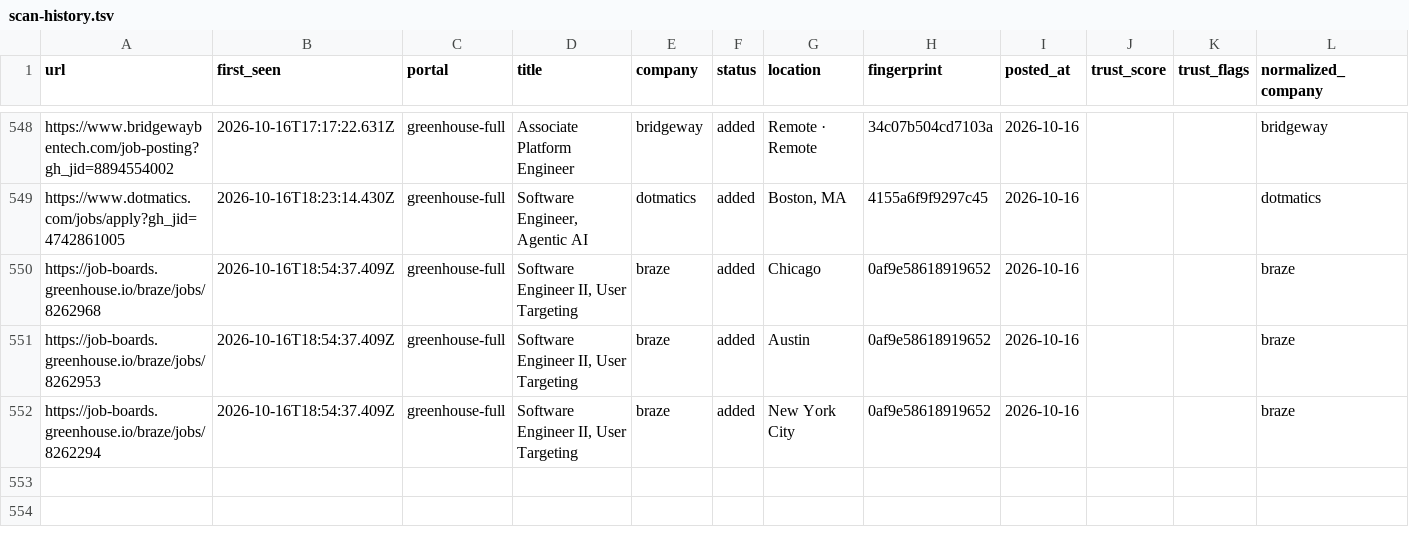
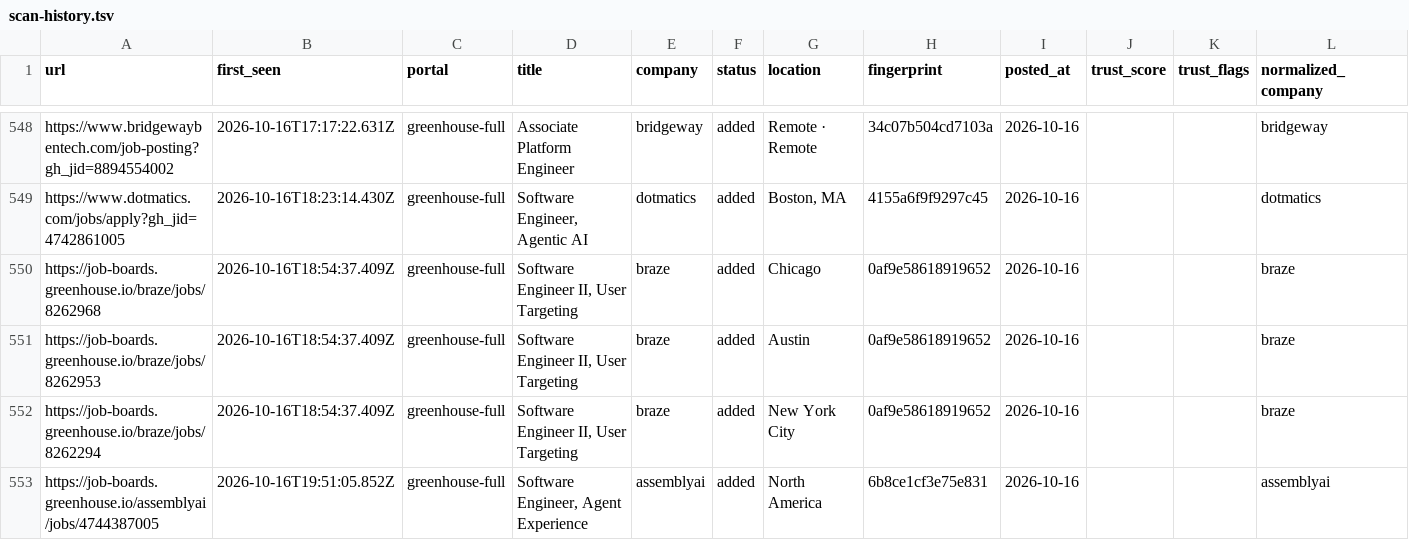
Before and after one commit to manavmalavia18/ghal-scanner, a TSV file: data/scan-history.tsv, drawn as a sheet; only a part is shown, gaps mark what is left out; the diff names each change by its address in the sheet, - before the commit and + after, or states it on an @@ line.

```diff
--- a/data/scan-history.tsv
+++ b/data/scan-history.tsv
+row 553: https://job-boards.greenhouse.io/assemblyai/jobs/4744387005 | 2026-10-16T19:51:05.852Z | greenhouse-full | Software Engineer, Agent Experience | assemblyai | added | North America | 6b8ce1cf3e75e831 | 2026-10-16 |  |  | assemblyai
```
Also changed, not shown: 2 other files.
